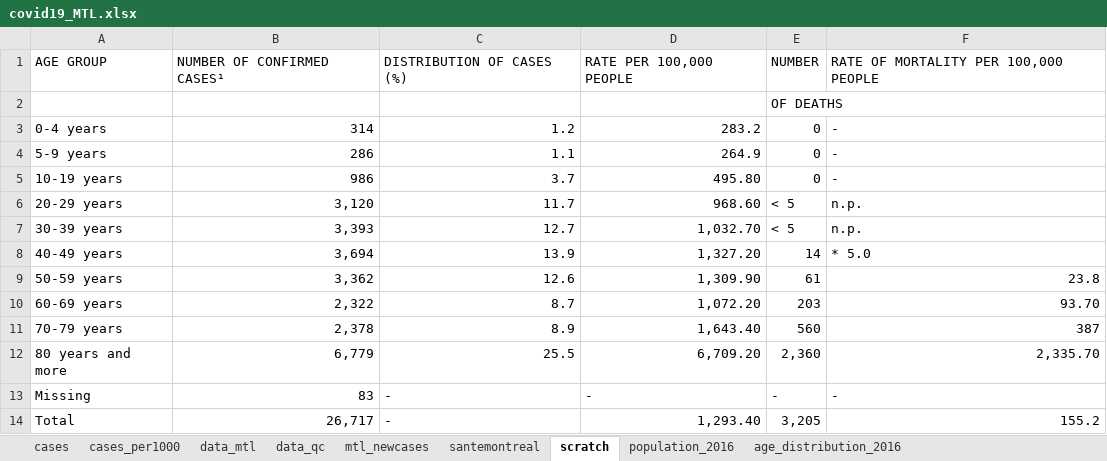
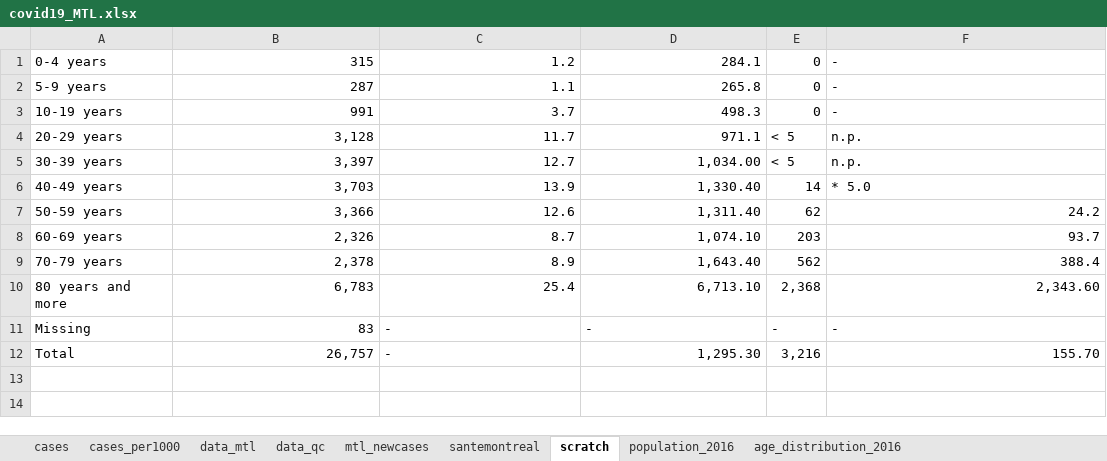
Before and after one commit to jeremymoreau/covid19mtl, an Excel workbook: app/data/covid19_MTL.xlsx, sheet scratch, drawn as a sheet; values as stored, in another font and other column widths than the file's, no borders; removed rows and columns are numbered as before the commit, all else as after; the diff names each change by its address in the sheet, - before the commit and + after, or states it on an @@ line.

Commit message:
Update data (2020-06-16)
Did not update data_qc_death_loc.csv as plot was removed from INSPQ website. Todo: use data from main INSQP source csv.

```diff
--- a/app/data/covid19_MTL.xlsx (sheet scratch)
+++ b/app/data/covid19_MTL.xlsx (sheet scratch)
-row 1: AGE GROUP | NUMBER OF CONFIRMED CASES¹ | DISTRIBUTION OF CASES (%) | RATE PER 100,000 PEOPLE | NUMBER | RATE OF MORTALITY PER 100,000 PEOPLE
-row 2:  |  |  |  | OF DEATHS
-B1: 314
+B1: 315
-D1: 283.2
+D1: 284.1
-B2: 286
+B2: 287
-D2: 264.9
+D2: 265.8
-B3: 986
+B3: 991
-D3: 495.80
+D3: 498.3
-B4: 3,120
+B4: 3,128
-D4: 968.60
+D4: 971.1
-B5: 3,393
+B5: 3,397
-D5: 1,032.70
+D5: 1,034.00
-B6: 3,694
+B6: 3,703
-D6: 1,327.20
+D6: 1,330.40
-B7: 3,362
+B7: 3,366
-D7: 1,309.90
+D7: 1,311.40
-E7: 61
+E7: 62
-F7: 23.8
+F7: 24.2
-B8: 2,322
+B8: 2,326
-D8: 1,072.20
+D8: 1,074.10
-F8: 93.70
+F8: 93.7
-E9: 560
+E9: 562
-F9: 387
+F9: 388.4
-B10: 6,779
+B10: 6,783
-C10: 25.5
+C10: 25.4
-D10: 6,709.20
+D10: 6,713.10
-E10: 2,360
+E10: 2,368
-F10: 2,335.70
+F10: 2,343.60
-B12: 26,717
+B12: 26,757
-D12: 1,293.40
+D12: 1,295.30
-E12: 3,205
+E12: 3,216
-F12: 155.2
+F12: 155.70
```
Also changed, not shown: sheet data_mtl, sheet mtl_newcases, sheet santemontreal, 2 other files.
